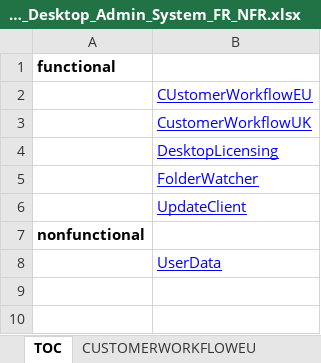
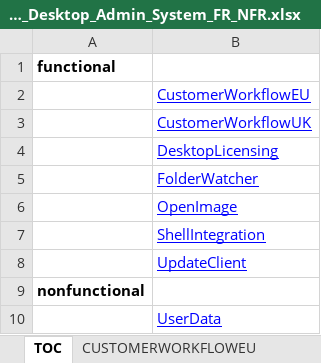
Before and after one commit to manchesterimaging/pickles, an Excel workbook: src/Pickles/MIL_pickles/Output/AN170/AN170_TestScript_Desktop_Admin_System_FR_NFR.xlsx, sheet TOC, drawn as a sheet; values as stored, in another font and other column widths than the file's, no borders; the diff names each change by its address in the sheet, - before the commit and + after, or states it on an @@ line.

```diff
--- a/src/Pickles/MIL_pickles/Output/AN170/AN170_TestScript_Desktop_Admin_System_FR_NFR.xlsx (sheet TOC)
+++ b/src/Pickles/MIL_pickles/Output/AN170/AN170_TestScript_Desktop_Admin_System_FR_NFR.xlsx (sheet TOC)
-B2: CUstomerWorkflowEU
+B2: CustomerWorkflowEU
+row 6:  | OpenImage
+row 7:  | ShellIntegration
```
Also changed, not shown: sheet CUSTOMERWORKFLOWEU, other sheet tabs, src/Pickles/MIL_pickles/Output/AN170/AN170_TestScript_All.xlsx, src/Pickles/MIL_pickles/Output/AN170/AN170_TestScript_Desktop_Admin_Validation_UR.xlsx, 16 other files.
